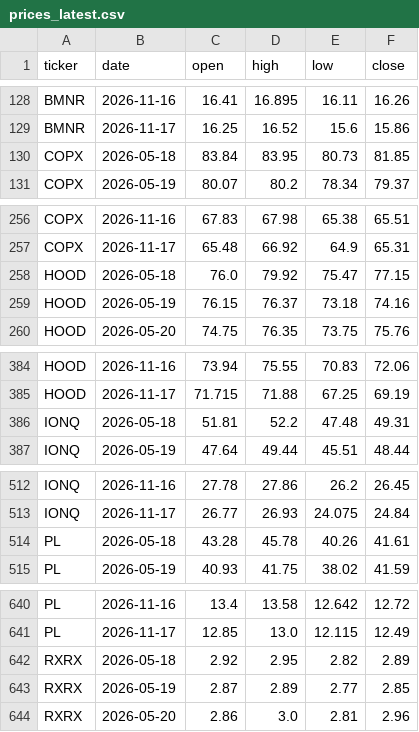
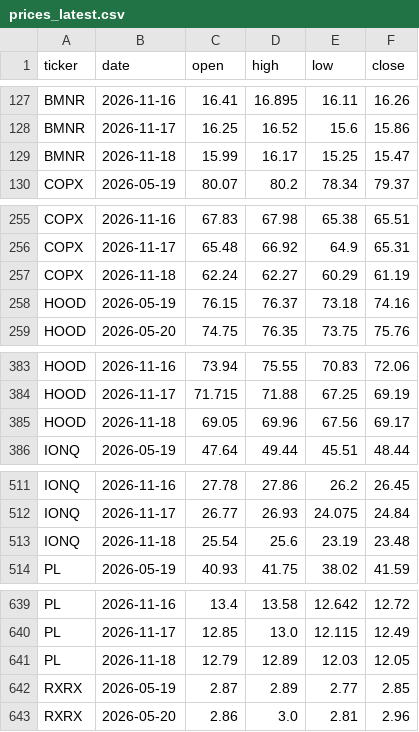
Before and after one commit to MinJoonCho627/petrodollar-dashboard, a CSV file: prices_latest.csv, drawn as a sheet; only a part is shown, gaps mark what is left out; the diff covers the shown part only.

Commit message:
prices: 2026-11-18

```diff
--- a/prices_latest.csv
+++ b/prices_latest.csv
@@ -129,3 +128,3 @@ BMNR,2026-11-16,16.41,16.895,16.11,16.26
 BMNR,2026-11-17,16.25,16.52,15.6,15.86
-COPX,2026-05-18,83.84,83.95,80.73,81.85
+BMNR,2026-11-18,15.99,16.17,15.25,15.47
 COPX,2026-05-19,80.07,80.2,78.34,79.37
@@ -257,3 +256,3 @@ COPX,2026-11-16,67.83,67.98,65.38,65.51
 COPX,2026-11-17,65.48,66.92,64.9,65.31
-HOOD,2026-05-18,76.0,79.92,75.47,77.15
+COPX,2026-11-18,62.24,62.27,60.29,61.19
 HOOD,2026-05-19,76.15,76.37,73.18,74.16
@@ -385,3 +384,3 @@ HOOD,2026-11-16,73.94,75.55,70.83,72.06
 HOOD,2026-11-17,71.715,71.88,67.25,69.19
-IONQ,2026-05-18,51.81,52.2,47.48,49.31
+HOOD,2026-11-18,69.05,69.96,67.56,69.17
 IONQ,2026-05-19,47.64,49.44,45.51,48.44
@@ -513,3 +512,3 @@ IONQ,2026-11-16,27.78,27.86,26.2,26.45
 IONQ,2026-11-17,26.77,26.93,24.075,24.84
-PL,2026-05-18,43.28,45.78,40.26,41.61
+IONQ,2026-11-18,25.54,25.6,23.19,23.48
 PL,2026-05-19,40.93,41.75,38.02,41.59
@@ -641,3 +640,3 @@ PL,2026-11-16,13.4,13.58,12.642,12.72
 PL,2026-11-17,12.85,13.0,12.115,12.49
-RXRX,2026-05-18,2.92,2.95,2.82,2.89
+PL,2026-11-18,12.79,12.89,12.03,12.05
 RXRX,2026-05-19,2.87,2.89,2.77,2.85
```
Also changed, not shown: 5 added rows and 5 removed rows elsewhere in this file, 2 other files.
